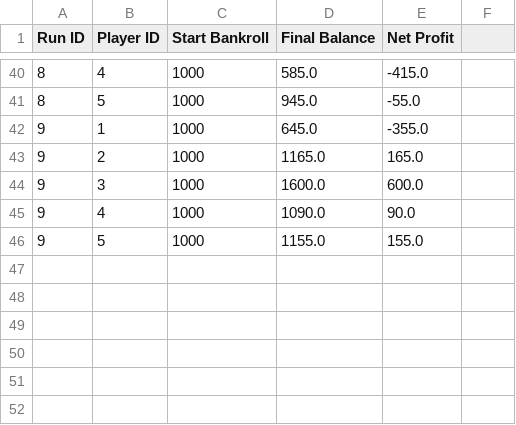
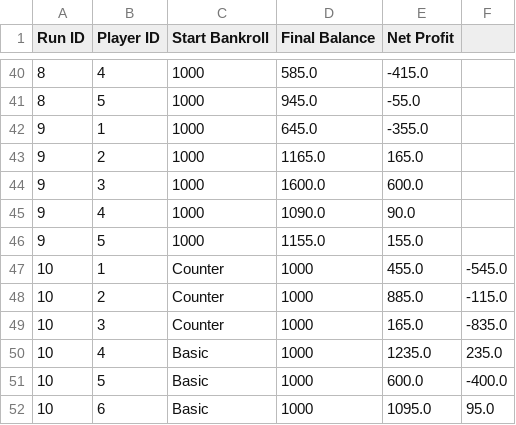
Before and after one commit to StefanL02/Blackjack, a CSV file: player_stats.csv, drawn as a sheet; only a part is shown, gaps mark what is left out.

Commit message:
Insurance implemented
Output improvements
Player creation improvements
Introduction of counters

```diff
--- a/player_stats.csv
+++ b/player_stats.csv
@@ -46 +46,7 @@ Run ID,Player ID,Start Bankroll,Final Balance,Net Profit
 9,5,1000,1155.0,155.0
+10,1,Counter,1000,455.0,-545.0
+10,2,Counter,1000,885.0,-115.0
+10,3,Counter,1000,165.0,-835.0
+10,4,Basic,1000,1235.0,235.0
+10,5,Basic,1000,600.0,-400.0
+10,6,Basic,1000,1095.0,95.0
```
Also changed, not shown: summary_stats.csv, 1 other file.
